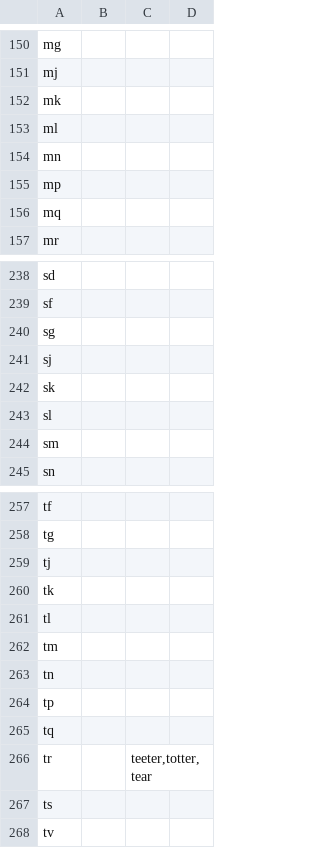
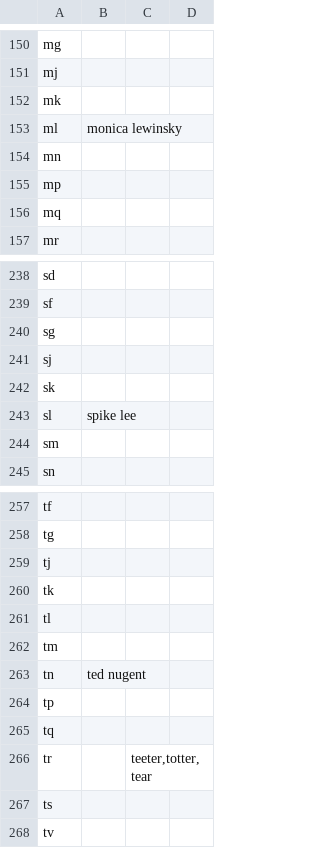
Before and after one commit to andrewsanchez/Spanki, a CSV file: resources/record.csv, drawn as a sheet; only a part is shown, gaps mark what is left out; the diff covers the shown part only.

```diff
--- a/resources/record.csv
+++ b/resources/record.csv
@@ -152,3 +152,3 @@ mj,,,
 mk,,,
-ml,,,
+ml,monica lewinsky,,
 mn,,,
@@ -242,3 +242,3 @@ sj,,,
 sk,,,
-sl,,,
+sl,spike lee,,
 sm,,,
@@ -262,3 +262,3 @@ tl,,,
 tm,,,
-tn,,,
+tn,ted nugent,,
 tp,,,
```
Also changed, not shown: 7 edited cells elsewhere in this file, 3 other files.
